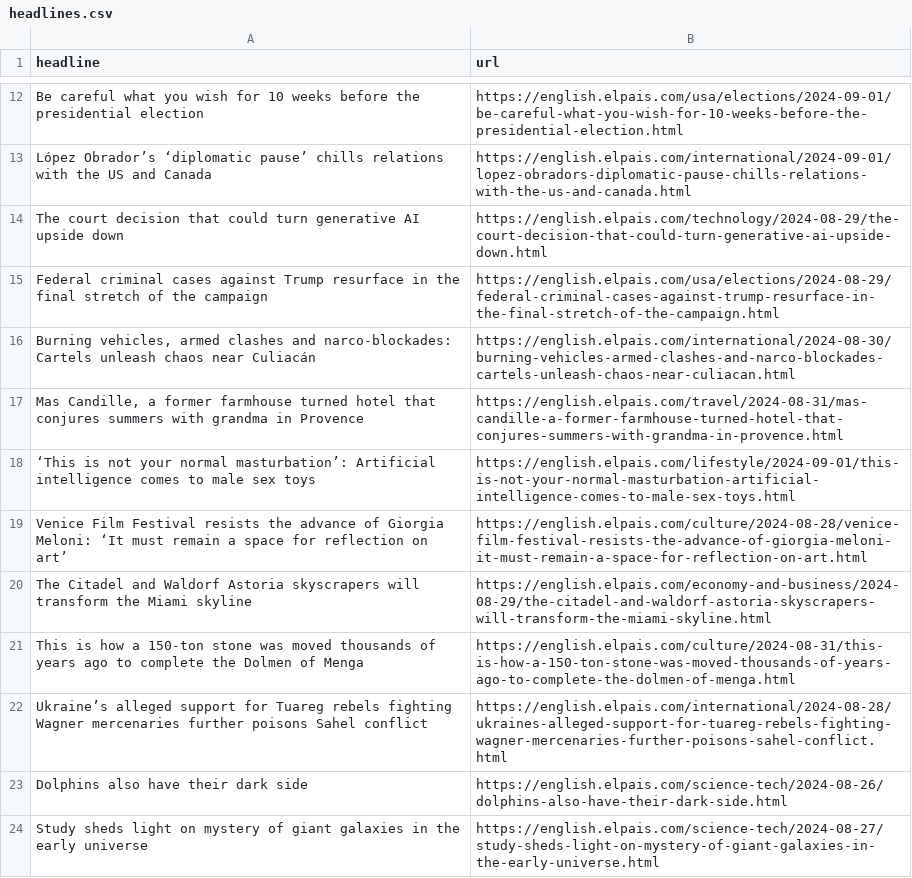
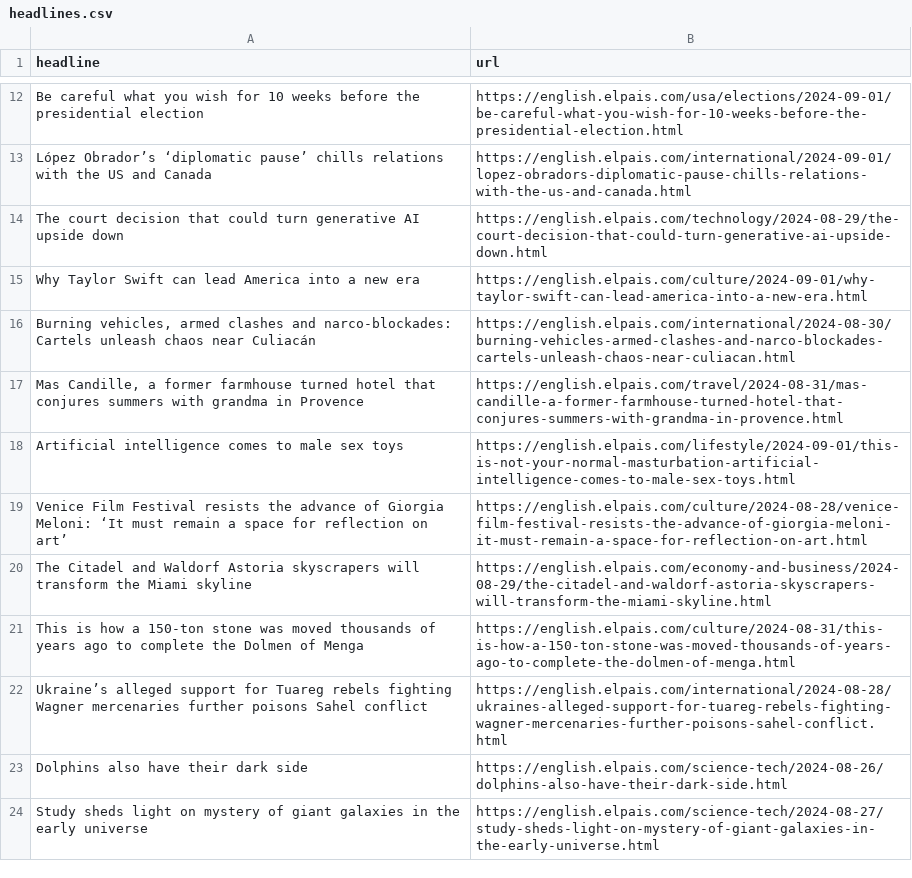
Before and after one commit to jsoma/el-pais-autoscraper, a CSV file: headlines.csv, drawn as a sheet; only a part is shown, gaps mark what is left out; removed rows and columns are numbered as before the commit, all else as after; the diff names each change by its address in the sheet, - before the commit and + after, or states it on an @@ line.

```diff
--- a/headlines.csv
+++ b/headlines.csv
-row 15: Federal criminal cases against Trump resurface in the final stretch of the campaign | https://english.elpais.com/usa/elections/2024-08-29/federal-criminal-cases-against-trump-resurface-in-the-final-stretch-of-the-campaign.html
+row 15: Why Taylor Swift can lead America into a new era | https://english.elpais.com/culture/2024-09-01/why-taylor-swift-can-lead-america-into-a-new-era.html
-A18 (headline): ‘This is not your normal masturbation’: Artificial intelligence…
+A18 (headline): Artificial intelligence…
```
